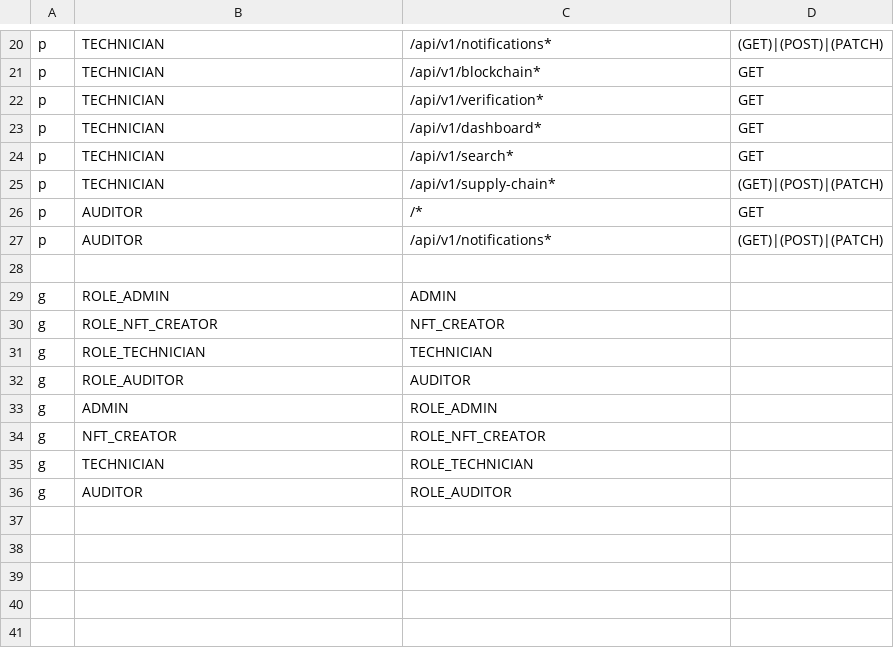
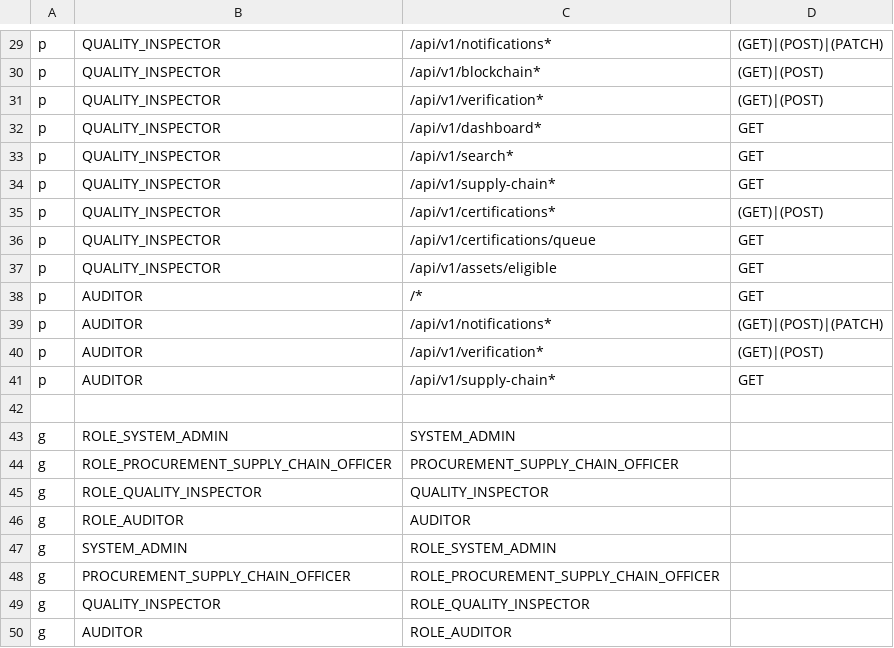
Before and after one commit to prathmesh2028/NOVEXA_BLOCKCHAIN, a CSV file: backend/src/core/casbin/policy.csv, drawn as a sheet; only a part is shown, gaps mark what is left out; addresses are those after the commit; the diff covers the shown part only; the diff names each change by its address in the sheet, - before the commit and + after, or states it on an @@ line.

```diff
--- a/backend/src/core/casbin/policy.csv
+++ b/backend/src/core/casbin/policy.csv
-B29:B34: TECHNICIAN
+B29:B34: QUALITY_INSPECTOR
-D30:D31: GET
+D30:D31: (GET)|(POST)
-D34: (GET)|(POST)|(PATCH)
+D34: GET
+row 35: p | QUALITY_INSPECTOR | /api/v1/certifications* | (GET)|(POST)
+row 36: p | QUALITY_INSPECTOR | /api/v1/certifications/queue | GET
+row 37: p | QUALITY_INSPECTOR | /api/v1/assets/eligible | GET
+row 40: p | AUDITOR | /api/v1/verification* | (GET)|(POST)
+row 41: p | AUDITOR | /api/v1/supply-chain* | GET
-B43: ROLE_ADMIN
+B43: ROLE_SYSTEM_ADMIN
-C43: ADMIN
+C43: SYSTEM_ADMIN
-B44: ROLE_NFT_CREATOR
+B44: ROLE_PROCUREMENT_SUPPLY_CHAIN_OFFICER
-C44: NFT_CREATOR
+C44: PROCUREMENT_SUPPLY_CHAIN_OFFICER
-B45: ROLE_TECHNICIAN
+B45: ROLE_QUALITY_INSPECTOR
-C45: TECHNICIAN
+C45: QUALITY_INSPECTOR
-B47: ADMIN
+B47: SYSTEM_ADMIN
-C47: ROLE_ADMIN
+C47: ROLE_SYSTEM_ADMIN
-B48: NFT_CREATOR
+B48: PROCUREMENT_SUPPLY_CHAIN_OFFICER
-C48: ROLE_NFT_CREATOR
+C48: ROLE_PROCUREMENT_SUPPLY_CHAIN_OFFICER
-B49: TECHNICIAN
+B49: QUALITY_INSPECTOR
-C49: ROLE_TECHNICIAN
+C49: ROLE_QUALITY_INSPECTOR
```
Also changed, not shown: 9 added rows and 27 edited cells elsewhere in this file, 37 other files.
